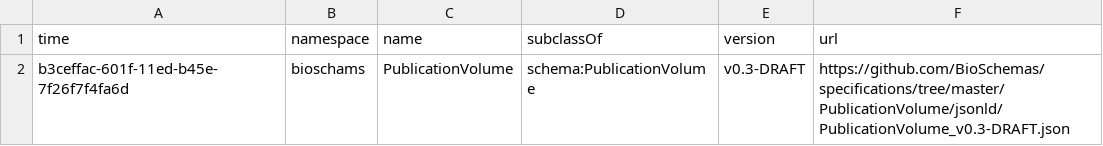
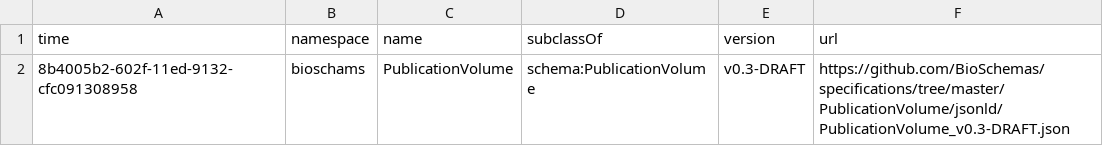
Before and after one commit to BioSchemas/bioschemas-dde, a CSV file: latest-updated-profiles/PublicationVolume.csv, drawn as a sheet.

```diff
--- a/latest-updated-profiles/PublicationVolume.csv
+++ b/latest-updated-profiles/PublicationVolume.csv
@@ -1,2 +1,2 @@
 time,namespace,name,subclassOf,version,url
-b3ceffac-601f-11ed-b45e-7f26f7f4fa6d,bioschams,PublicationVolume,schema:PublicationVolume,v0.3-DRAFT,https://github.com/BioSchemas/specifications/tree/master/PublicationVolume/jsonld/PublicationVolume_v0.3-DRAFT.json
+8b4005b2-602f-11ed-9132-cfc091308958,bioschams,PublicationVolume,schema:PublicationVolume,v0.3-DRAFT,https://github.com/BioSchemas/specifications/tree/master/PublicationVolume/jsonld/PublicationVolume_v0.3-DRAFT.json
```
Also changed, not shown: latest-updated-profiles/ComputationalWorkflow.csv, latest-updated-profiles/PublicationIssue.csv, 7 other files.
